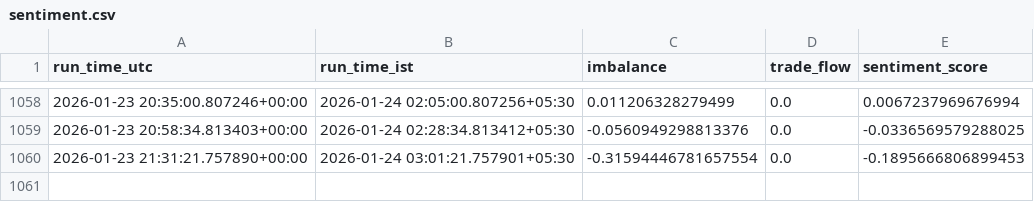
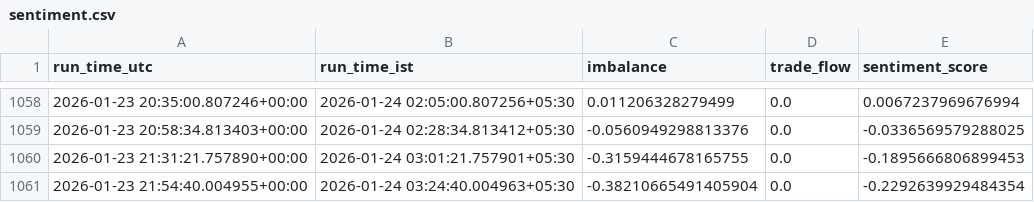
Before and after one commit to shardu28/eth-ai-trading-agent, a CSV file: sentiment.csv, drawn as a sheet; only a part is shown, gaps mark what is left out.

```diff
--- a/sentiment.csv
+++ b/sentiment.csv
@@ -1059,2 +1059,3 @@ run_time_utc,run_time_ist,imbalance,trade_flow,sentiment_score
 2026-01-23 20:58:34.813403+00:00,2026-01-24 02:28:34.813412+05:30,-0.0560949298813376,0.0,-0.0336569579288025
-2026-01-23 21:31:21.757890+00:00,2026-01-24 03:01:21.757901+05:30,-0.31594446781657554,0.0,-0.1895666806899453
+2026-01-23 21:31:21.757890+00:00,2026-01-24 03:01:21.757901+05:30,-0.3159444678165755,0.0,-0.1895666806899453
+2026-01-23 21:54:40.004955+00:00,2026-01-24 03:24:40.004963+05:30,-0.38210665491405904,0.0,-0.2292639929484354
```
Also changed, not shown: 1 other file.
